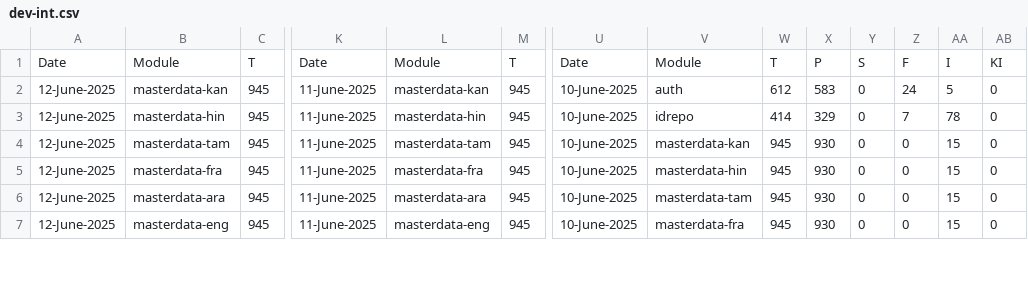
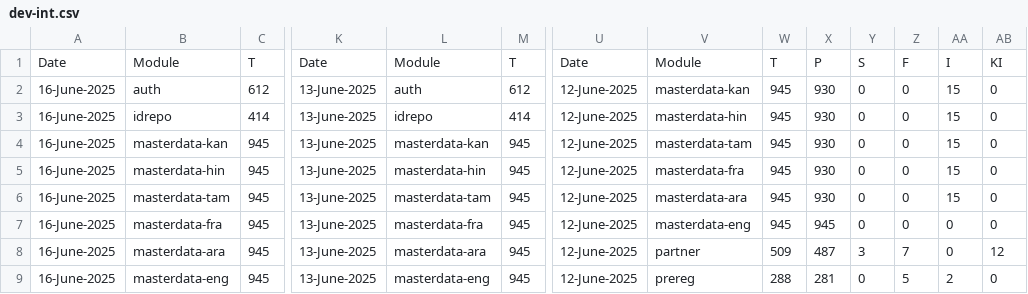
Before and after one commit to shubham17998/minio-report-tracker, a CSV file: minio-report-tracker/spreadsheet/dev-int.csv, drawn as a sheet; only a part is shown, gaps mark what is left out; addresses are those after the commit; rows hold the shown columns only; the diff covers the shown part only; the diff names each change by its address in the sheet, - before the commit and + after, or states it on an @@ line.

```diff
--- a/minio-report-tracker/spreadsheet/dev-int.csv
+++ b/minio-report-tracker/spreadsheet/dev-int.csv
+row 2: 16-June-2025 | auth | 612 | 13-June-2025 | auth | 612 | 12-June-2025 | masterdata-kan | 945 | 930 | 0 | 0 | 15 | 0
+row 3: 16-June-2025 | idrepo | 414 | 13-June-2025 | idrepo | 414 | 12-June-2025 | masterdata-hin | 945 | 930 | 0 | 0 | 15 | 0
-A4:A9: 12-June-2025
+A4:A9: 16-June-2025
-K4:K9: 11-June-2025
+K4:K9: 13-June-2025
-U4:U9: 10-June-2025
+U4:U9: 12-June-2025
-V4: auth
+V4: masterdata-tam
-W4: 612
+W4: 945
-X4: 583
+X4: 930
-Z4: 24
+Z4: 0
-AA4: 5
+AA4: 15
-V5: idrepo
+V5: masterdata-fra
-W5: 414
+W5: 945
-X5: 329
+X5: 930
-Z5: 7
+Z5: 0
-AA5: 78
+AA5: 15
-V6: masterdata-kan
+V6: masterdata-ara
-V7: masterdata-hin
+V7: masterdata-eng
-X7: 930
+X7: 945
-AA7:AA8: 15
+AA7:AA8: 0
-V8: masterdata-tam
+V8: partner
-W8: 945
+W8: 509
-X8: 930
+X8: 487
-Y8: 0
+Y8: 3
-Z8: 0
+Z8: 7
-AB8: 0
+AB8: 12
-V9: masterdata-fra
+V9: prereg
-W9: 945
+W9: 288
-X9: 930
+X9: 281
-Z9: 0
+Z9: 5
-AA9: 15
+AA9: 2
```
Also changed, not shown: 1 added row, 3 removed rows and 20 edited cells elsewhere in this file, minio-report-tracker/spreadsheet/collab.csv, minio-report-tracker/spreadsheet/dev.csv, 3 other files.
